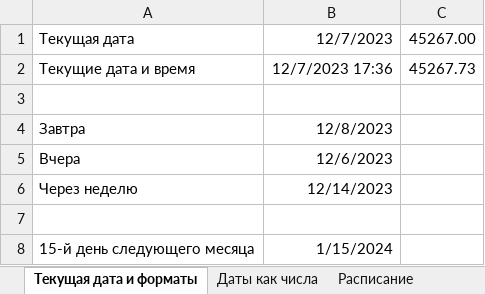
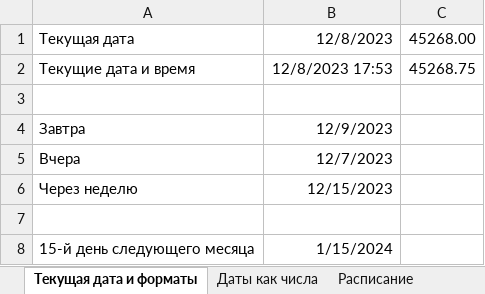
Before and after one commit to VilkovSergey/Excel, an Excel workbook: 11_Модуль/11.1 Дата и время (исходные данные)_МОЙ.xlsx, sheet Текущая дата и форматы, drawn as a sheet; values as stored, in another font and other column widths than the file's, no borders; the diff names each change by its address in the sheet, - before the commit and + after, or states it on an @@ line.

```diff
--- a/11_Модуль/11.1 Дата и время (исходные данные)_МОЙ.xlsx (sheet Текущая дата и форматы)
+++ b/11_Модуль/11.1 Дата и время (исходные данные)_МОЙ.xlsx (sheet Текущая дата и форматы)
-B1: 12/7/2023
+B1: 12/8/2023
-C1: 45267.00
+C1: 45268.00
-B2: 12/7/2023 17:36
+B2: 12/8/2023 17:53
-C2: 45267.73
+C2: 45268.75
-B4: 12/8/2023
+B4: 12/9/2023
-B5: 12/6/2023
+B5: 12/7/2023
-B6: 12/14/2023
+B6: 12/15/2023
```
Also changed, not shown: sheet РАЗНДАТ, sheet Рабочие дни, sheet Выполнение плана, sheet Начало тек недели, 11_Модуль/ПРАКТИКА/11.5 Практическая работа.xlsx.
